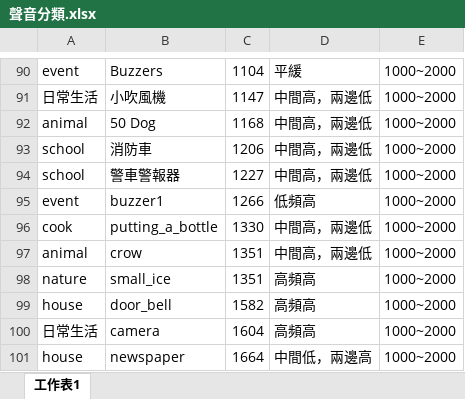
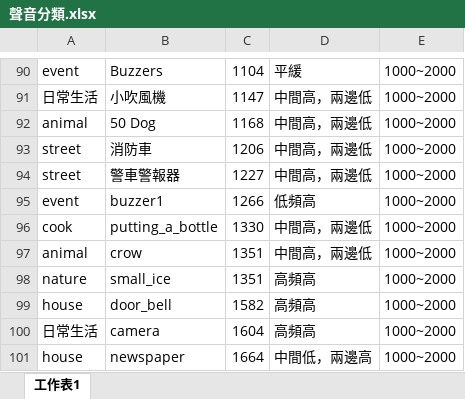
Before and after one commit to kkman17487/listeningtrain_platform, an Excel workbook: sound/聲音分類.xlsx, sheet 工作表1, drawn as a sheet; only a part is shown, gaps mark what is left out; values as stored, in another font and other column widths than the file's, no borders; the diff names each change by its address in the sheet, - before the commit and + after, or states it on an @@ line.

```diff
--- a/sound/聲音分類.xlsx (sheet 工作表1)
+++ b/sound/聲音分類.xlsx (sheet 工作表1)
-A93:A94: school
+A93:A94: street
```
Also changed, not shown: 5 other files.
